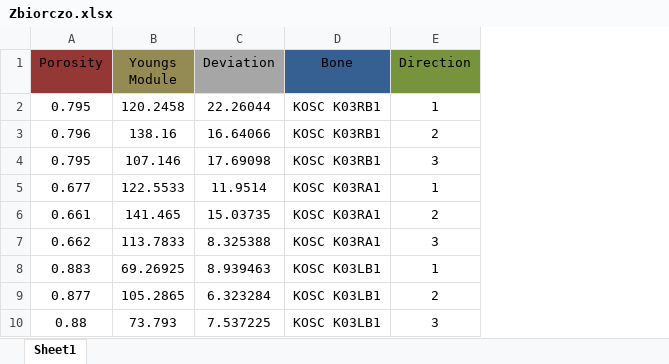
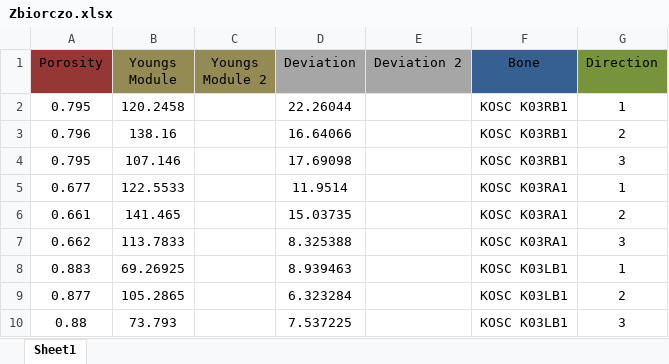
Before and after one commit to nmilaniak/inz, an Excel workbook: uCT+compression_(razem)/Zbiorczo.xlsx, sheet Sheet1, drawn as a sheet; only a part is shown; values as stored, in another font and other column widths than the file's, no borders; charts and pictures not drawn; the diff names each change by its address in the sheet, - before the commit and + after, or states it on an @@ line.

```diff
--- a/uCT+compression_(razem)/Zbiorczo.xlsx (sheet Sheet1)
+++ b/uCT+compression_(razem)/Zbiorczo.xlsx (sheet Sheet1)
+column C (Youngs Module 2), empty
+column E (Deviation 2), empty
```
Also changed, not shown: charts or pictures, 1 other file.
